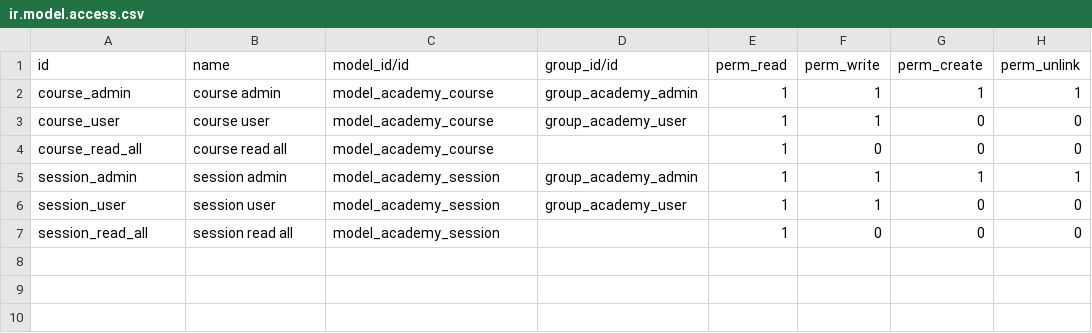
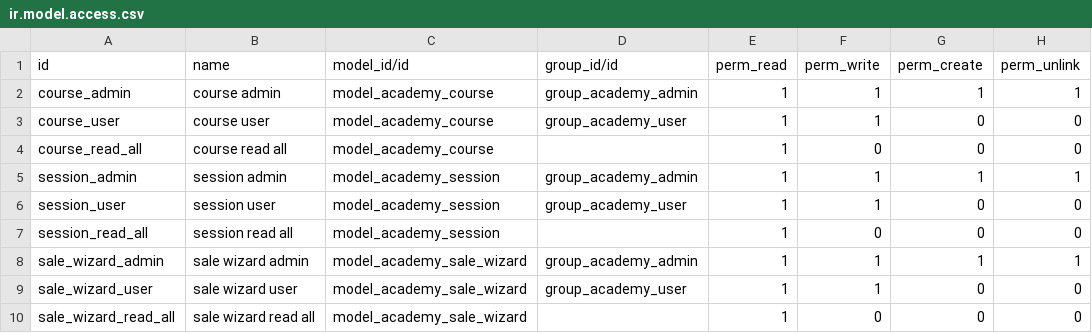
Before and after one commit to alexFlorido/odoo-tasks, a CSV file: security/ir.model.access.csv, drawn as a sheet.

Commit message:
[ADD] Sale Wizard without errors

```diff
--- a/security/ir.model.access.csv
+++ b/security/ir.model.access.csv
@@ -7 +7,4 @@ session_user,session user,model_academy_session,group_academy_user,1,1,0,0
 session_read_all,session read all,model_academy_session,,1,0,0,0
+sale_wizard_admin,sale wizard admin,model_academy_sale_wizard,group_academy_admin,1,1,1,1
+sale_wizard_user,sale wizard user,model_academy_sale_wizard,group_academy_user,1,1,0,0
+sale_wizard_read_all,sale wizard read all,model_academy_sale_wizard,,1,0,0,0
```
Also changed, not shown: 6 other files.
